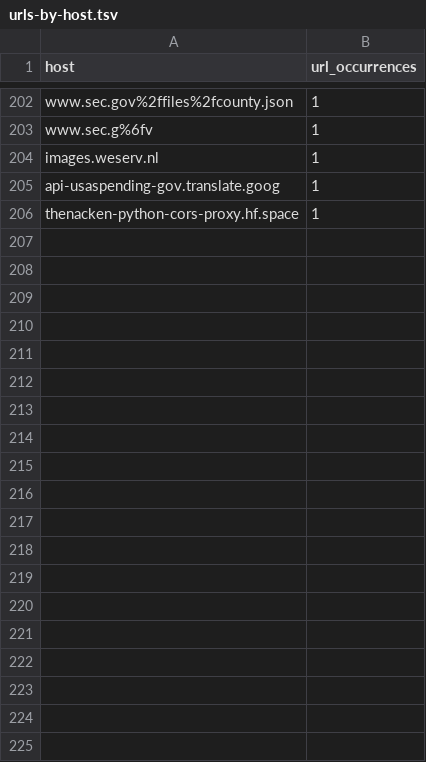
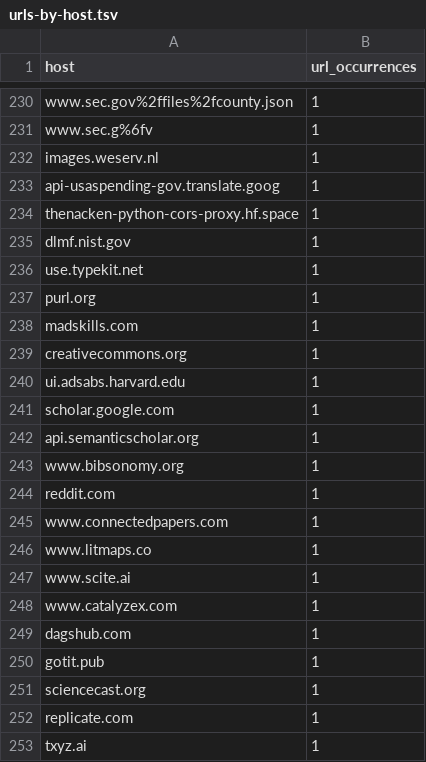
Before and after one commit to JoshuaDavid/WikiAgentSwarmInvestigation, a TSV file: analyses/urls/outputs/urls-by-host.tsv, drawn as a sheet; only a part is shown, gaps mark what is left out; the diff covers the shown part only.

```diff
--- a/analyses/urls/outputs/urls-by-host.tsv
+++ b/analyses/urls/outputs/urls-by-host.tsv
@@ -206 +234,20 @@ api-usaspending-gov.translate.goog	1
 thenacken-python-cors-proxy.hf.space	1
+dlmf.nist.gov	1
+use.typekit.net	1
+purl.org	1
+madskills.com	1
+creativecommons.org	1
+ui.adsabs.harvard.edu	1
+scholar.google.com	1
+api.semanticscholar.org	1
+www.bibsonomy.org	1
+reddit.com	1
+www.connectedpapers.com	1
+www.litmaps.co	1
+www.scite.ai	1
+www.catalyzex.com	1
+dagshub.com	1
+gotit.pub	1
+sciencecast.org	1
+replicate.com	1
+txyz.ai	1
```
Also changed, not shown: 56 added rows, 5 removed rows and 13 edited cells elsewhere in this file, analyses/urls/outputs/urls-by-category.tsv, analyses/urls/outputs/urls-hosts-classified.tsv, 11 other files.
